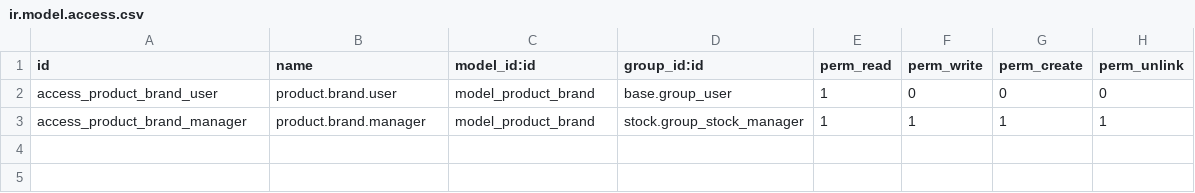
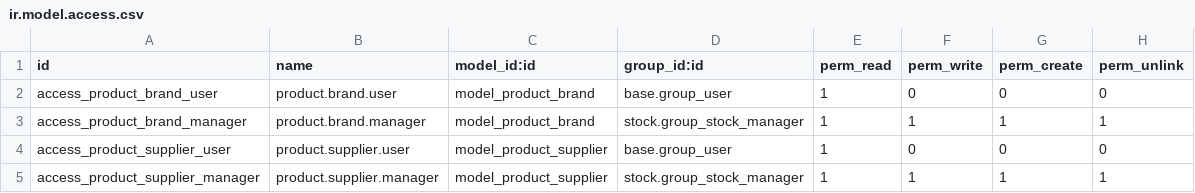
Before and after one commit to michalito/odoo-custom, a CSV file: product_extensions/security/ir.model.access.csv, drawn as a sheet.

Commit message:
update with supplier

```diff
--- a/product_extensions/security/ir.model.access.csv
+++ b/product_extensions/security/ir.model.access.csv
@@ -3 +3,3 @@ access_product_brand_user,product.brand.user,model_product_brand,base.group_user
 access_product_brand_manager,product.brand.manager,model_product_brand,stock.group_stock_manager,1,1,1,1
+access_product_supplier_user,product.supplier.user,model_product_supplier,base.group_user,1,0,0,0
+access_product_supplier_manager,product.supplier.manager,model_product_supplier,stock.group_stock_manager,1,1,1,1
```
Also changed, not shown: 6 other files.
